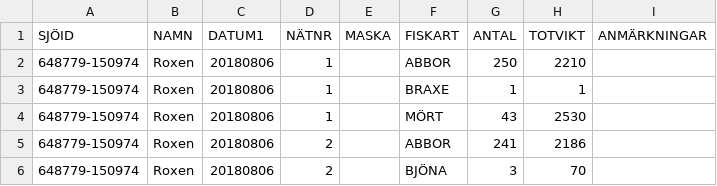
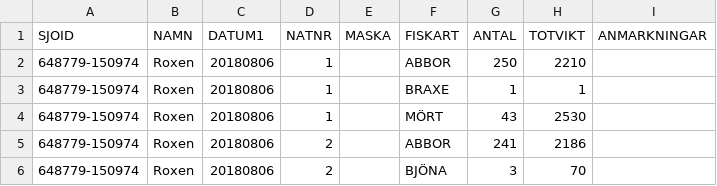
Before and after one commit to havpaddy/SLU_Fisk, a CSV file: Sjöprovfiske_Roxen_fångster_20180806.csv, drawn as a sheet; only a part is shown.

```diff
--- a/Sjöprovfiske_Roxen_fångster_20180806.csv
+++ b/Sjöprovfiske_Roxen_fångster_20180806.csv
@@ -1,2 +1,2 @@
-SJÖID;NAMN;DATUM1;NÄTNR;MASKA;FISKART;ANTAL;TOTVIKT;ANMÄRKNINGAR
+SJOID;NAMN;DATUM1;NATNR;MASKA;FISKART;ANTAL;TOTVIKT;ANMARKNINGAR
 648779-150974;Roxen;20180806;1;;ABBOR;250;2210;
```
Also changed, not shown: 1 other file.
